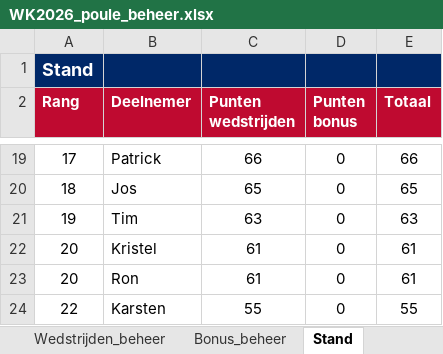
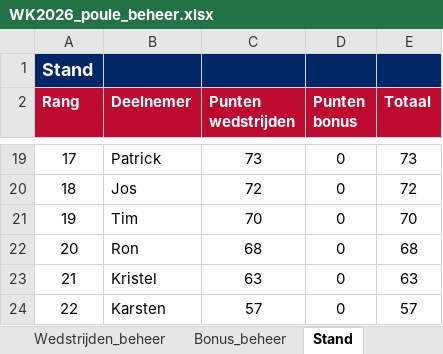
Before and after one commit to tomverbong/BINX-Zuid---WK-Poule-2026, an Excel workbook: WK2026_poule_beheer.xlsx, sheet Stand, drawn as a sheet; only a part is shown, gaps mark what is left out; values as stored, in another font and other column widths than the file's, no borders; removed rows and columns are numbered as before the commit, all else as after; the diff covers the shown part only; the diff names each change by its address in the sheet, - before the commit and + after, or states it on an @@ line.

Commit message:
Add files via upload

```diff
--- a/WK2026_poule_beheer.xlsx (sheet Stand)
+++ b/WK2026_poule_beheer.xlsx (sheet Stand)
-C19 (Punten wedstrijden): 66
+C19 (Punten wedstrijden): 73
-E19 (Totaal): 66
+E19 (Totaal): 73
-C20 (Punten wedstrijden): 65
+C20 (Punten wedstrijden): 72
-E20 (Totaal): 65
+E20 (Totaal): 72
-C21 (Punten wedstrijden): 63
+C21 (Punten wedstrijden): 70
-E21 (Totaal): 63
+E21 (Totaal): 70
-row 22: 20 | Kristel | 61 | 0 | 61
-C22 (Punten wedstrijden): 61
+C22 (Punten wedstrijden): 68
-E22 (Totaal): 61
+E22 (Totaal): 68
+row 23: 21 | Kristel | 63 | 0 | 63
-C24 (Punten wedstrijden): 55
+C24 (Punten wedstrijden): 57
-E24 (Totaal): 55
+E24 (Totaal): 57
```
Also changed, not shown: 5 added rows, 5 removed rows and 28 edited cells elsewhere in this sheet, sheet Wedstrijden_beheer, sheet Prijzenpot, formulas that keep their value, hidden cells.
